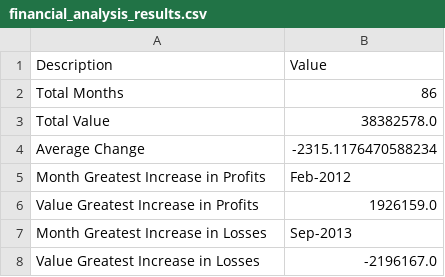
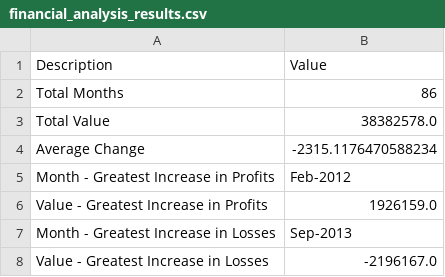
Before and after one commit to pamcuellas/python-challenge, a CSV file: datasource/financial_analysis_results.csv, drawn as a sheet.

Commit message:
Financial Analysis finished.

```diff
--- a/datasource/financial_analysis_results.csv
+++ b/datasource/financial_analysis_results.csv
@@ -4,5 +4,5 @@ Total Value,38382578.0
 Average Change,-2315.1176470588234
-Month Greatest Increase in Profits,Feb-2012
-Value Greatest Increase in Profits,1926159.0
-Month Greatest Increase in Losses,Sep-2013
-Value Greatest Increase in Losses,-2196167.0
+Month - Greatest Increase in Profits,Feb-2012
+Value - Greatest Increase in Profits,1926159.0
+Month - Greatest Increase in Losses,Sep-2013
+Value - Greatest Increase in Losses,-2196167.0
```
Also changed, not shown: 1 other file.
